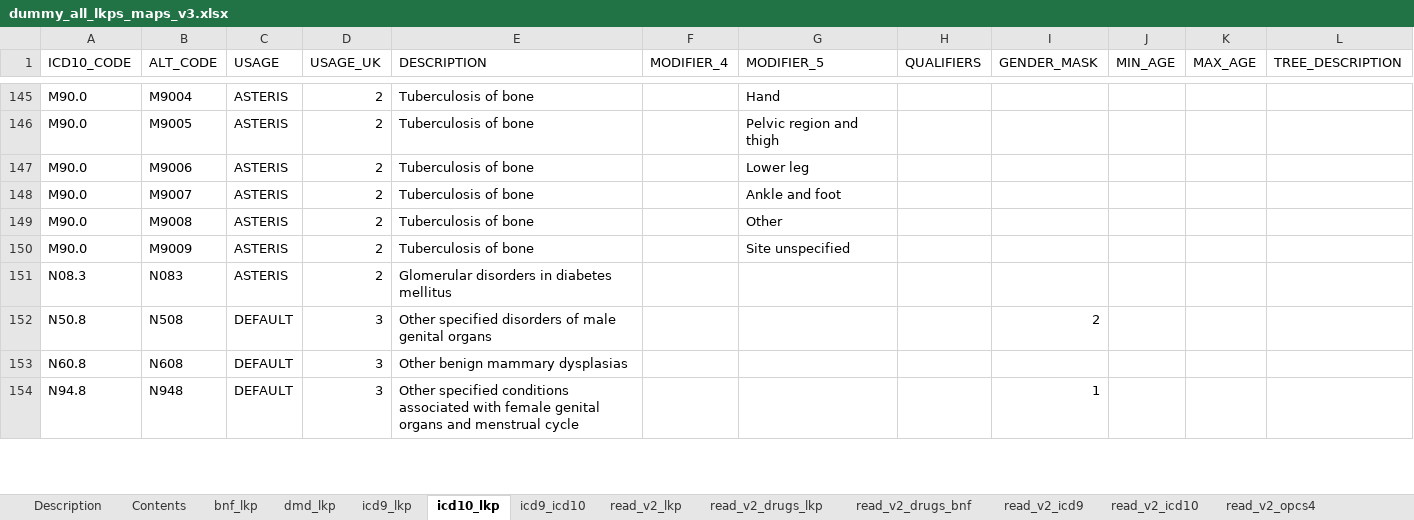
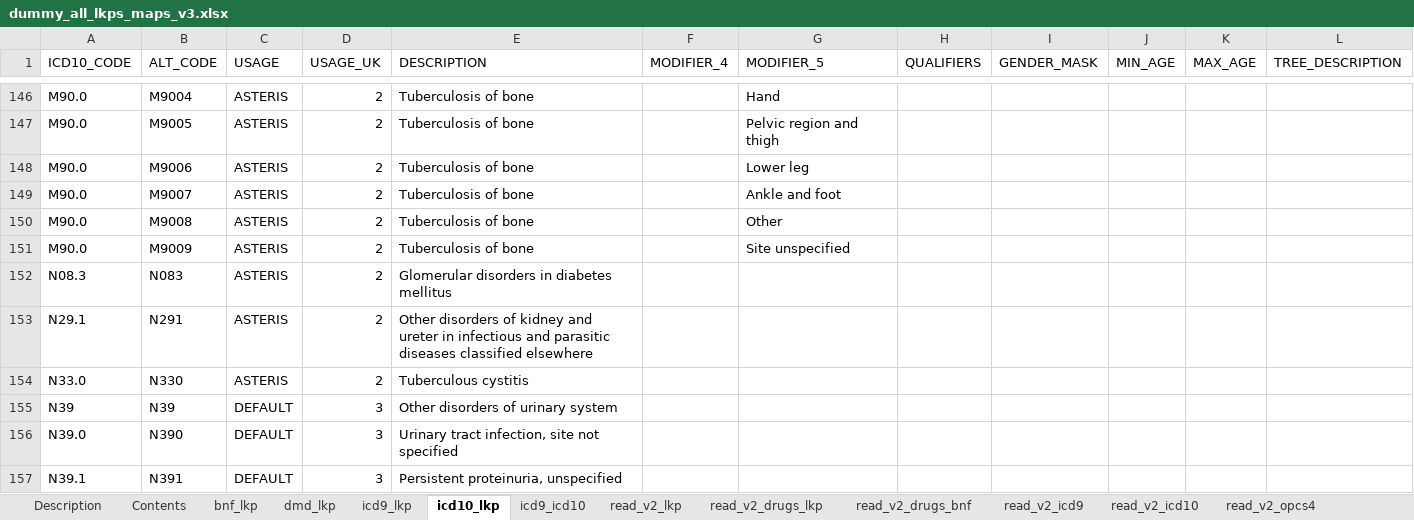
Before and after one commit to rmgpanw/codemapper, an Excel workbook: inst/extdata/dummy_all_lkps_maps_v3.xlsx, sheet icd10_lkp, drawn as a sheet; only a part is shown, gaps mark what is left out; the shorter side is filled out with more unchanged rows; values as stored, in another font and other column widths than the file's, no borders; the diff covers the shown part only; the diff names each change by its address in the sheet, - before the commit and + after, or states it on an @@ line.

```diff
--- a/inst/extdata/dummy_all_lkps_maps_v3.xlsx (sheet icd10_lkp)
+++ b/inst/extdata/dummy_all_lkps_maps_v3.xlsx (sheet icd10_lkp)
+row 153: N29.1 | N291 | ASTERIS | 2 | Other disorders of kidney and ureter in infectious and parasitic diseases classified elsewhere
+row 154: N33.0 | N330 | ASTERIS | 2 | Tuberculous cystitis
+row 155: N39 | N39 | DEFAULT | 3 | Other disorders of urinary system
+row 156: N39.0 | N390 | DEFAULT | 3 | Urinary tract infection, site not specified
+row 157: N39.1 | N391 | DEFAULT | 3 | Persistent proteinuria, unspecified
```
Also changed, not shown: 9 added rows elsewhere in this sheet, sheet read_ctv3_icd10, 2 other files.
